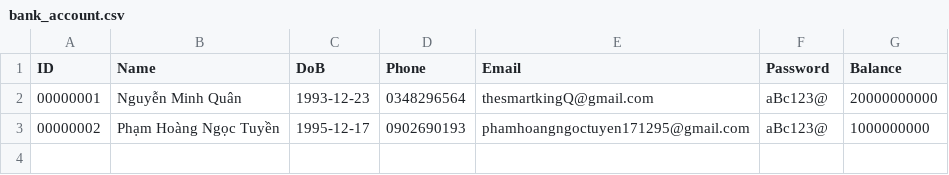
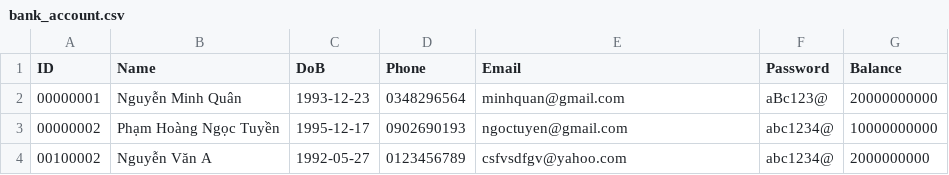
Before and after one commit to nmq231293/Streamlit-Capstone-Project-MQ, a CSV file: Simple Bank App/bank_account.csv, drawn as a sheet; the diff names each change by its address in the sheet, - before the commit and + after, or states it on an @@ line.

```diff
--- a/Simple Bank App/bank_account.csv
+++ b/Simple Bank App/bank_account.csv
-E2 (Email): thesmartkingQ@gmail.com
+E2 (Email): minhquan@gmail.com
-E3 (Email): phamhoangngoctuyen171295@gmail.com
+E3 (Email): ngoctuyen@gmail.com
-F3 (Password): aBc123@
+F3 (Password): abc1234@
-G3 (Balance): 1000000000
+G3 (Balance): 10000000000
+row 4: 00100002 | Nguyễn Văn A | 1992-05-27 | 0123456789 | csfvsdfgv@yahoo.com | abc1234@ | 2000000000
```
Also changed, not shown: 4 other files.
